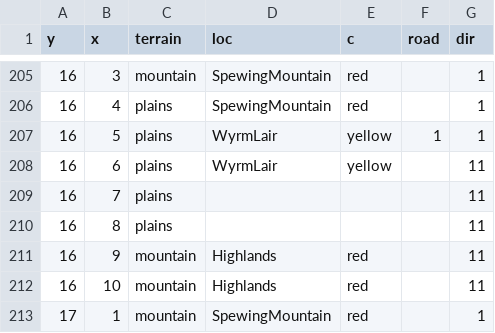
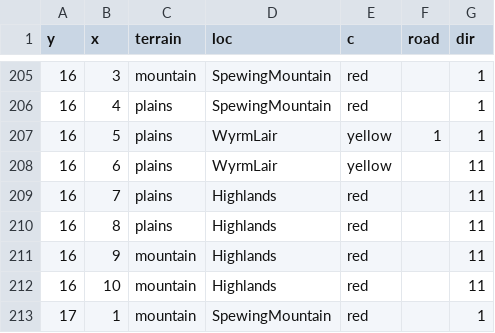
Before and after one commit to elaskavaia/bga-fate, a CSV file: misc/map_material.csv, drawn as a sheet; only a part is shown, gaps mark what is left out.

Commit message:
fix: tag the 2 missing highlands areas and match its cards to the art (BGA #253727, #253962)
The board's red Highlands border holds 12 areas, but the map CSV tagged
only 10. Highlands cards index 12 positions, so any card with a monster
in slot 10 or 11 was skipped as unplaceable (8 of 9 cards, Surt included)
and Trending Monsters landed on shifted hexes. hex_7_16 and hex_8_16 are
now Highlands, giving the 2-2-4-4 shape printed on every Highlands card.

Every Highlands spawn string was rechecked against the card art in the
new order; two were transcribed wrong and are corrected.

- swap Surt row to elemental, Surt, jotunn as printed
- move Burnt Offerings bottom-row elementals to the 2nd and 4th hex
- pad Fiery Projectiles to 12 chars
- drop the Highlands skip from the spawn length check, pin area order
  and per-card placements

```diff
--- a/misc/map_material.csv
+++ b/misc/map_material.csv
@@ -208,4 +208,4 @@ y|x|terrain|loc|c|road|dir
 16|6|plains|WyrmLair|yellow||11
-16|7|plains||||11
-16|8|plains||||11
+16|7|plains|Highlands|red||11
+16|8|plains|Highlands|red||11
 16|9|mountain|Highlands|red||11
```
Also changed, not shown: misc/monstercard_material.csv, 3 other files.
